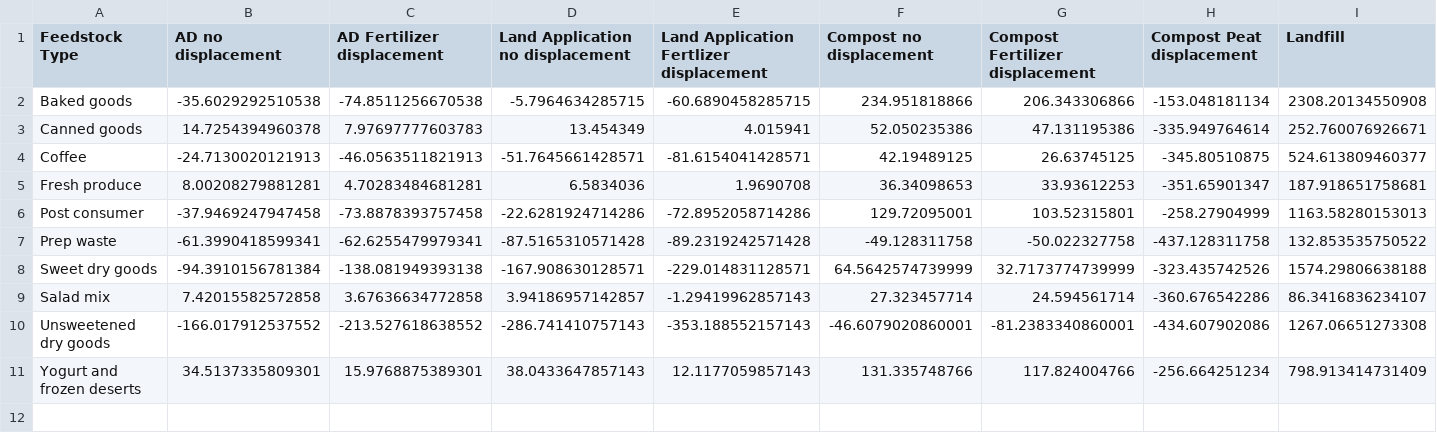
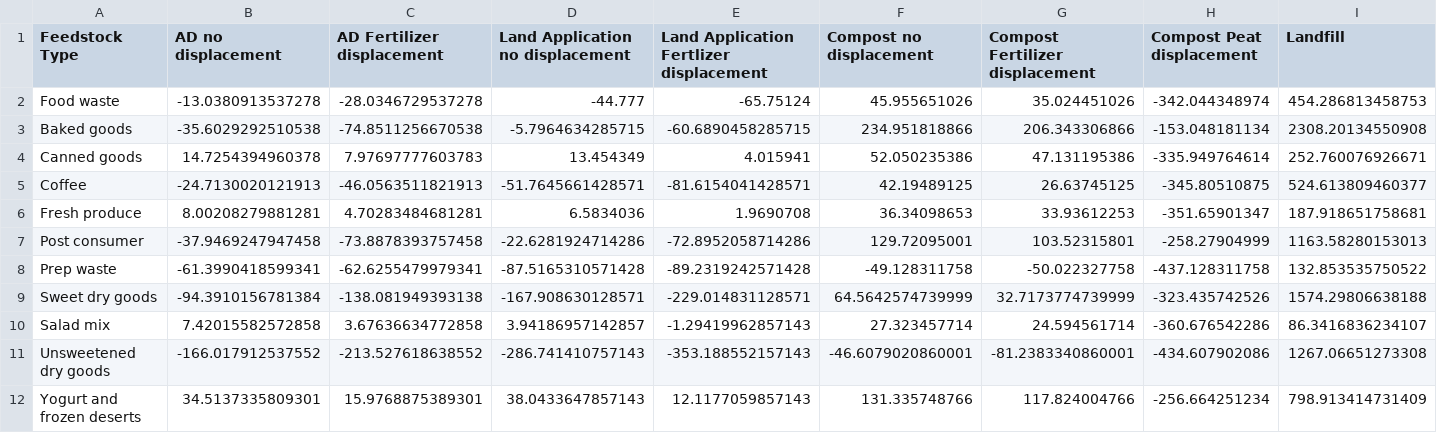
Before and after one commit to graySquirrel/ORCAS-Organic-Resource-Climate-Assessment-Simulation, a CSV file: baselinesOutput.csv, drawn as a sheet; only a part is shown; rows hold the shown columns only; the diff names each change by its address in the sheet, - before the commit and + after, or states it on an @@ line.

Commit message:
new one with food waste

```diff
--- a/baselinesOutput.csv
+++ b/baselinesOutput.csv
+row 2: Food waste | -13.0380913537278 | -28.0346729537278 | -44.777 | -65.75124 | 45.955651026 | 35.024451026 | -342.044348974 | 454.286813458753
```
